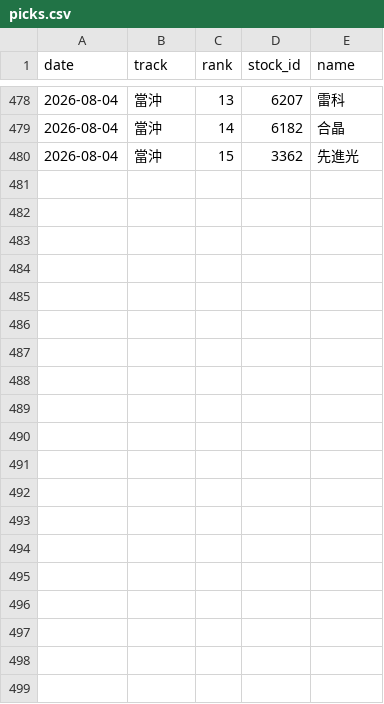
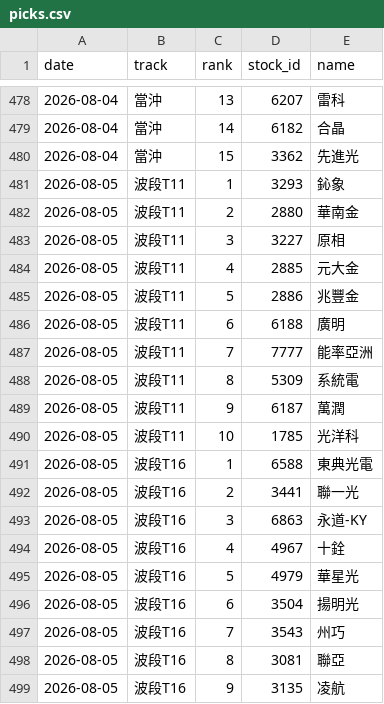
Before and after one commit to ZDYoyoyo/stock, a CSV file: data/history/picks.csv, drawn as a sheet; only a part is shown, gaps mark what is left out; the diff covers the shown part only.

Commit message:
chore(data): 累積盤後資料 2026-08-05

```diff
--- a/data/history/picks.csv
+++ b/data/history/picks.csv
@@ -480 +480,20 @@ date,track,rank,stock_id,name
 2026-08-04,當沖,15,3362,先進光
+2026-08-05,波段T11,1,3293,鈊象
+2026-08-05,波段T11,2,2880,華南金
+2026-08-05,波段T11,3,3227,原相
+2026-08-05,波段T11,4,2885,元大金
+2026-08-05,波段T11,5,2886,兆豐金
+2026-08-05,波段T11,6,6188,廣明
+2026-08-05,波段T11,7,7777,能率亞洲
+2026-08-05,波段T11,8,5309,系統電
+2026-08-05,波段T11,9,6187,萬潤
+2026-08-05,波段T11,10,1785,光洋科
+2026-08-05,波段T16,1,6588,東典光電
+2026-08-05,波段T16,2,3441,聯一光
+2026-08-05,波段T16,3,6863,永道-KY
+2026-08-05,波段T16,4,4967,十銓
+2026-08-05,波段T16,5,4979,華星光
+2026-08-05,波段T16,6,3504,揚明光
+2026-08-05,波段T16,7,3543,州巧
+2026-08-05,波段T16,8,3081,聯亞
+2026-08-05,波段T16,9,3135,凌航
```
Also changed, not shown: 21 added rows elsewhere in this file, 2 other files.
